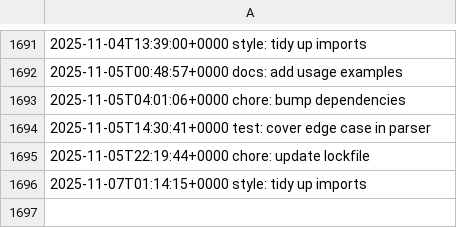
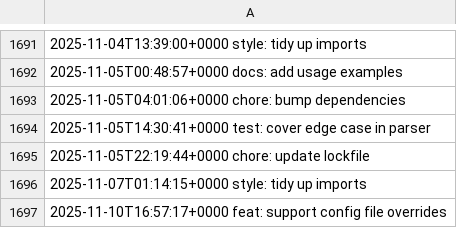
Before and after one commit to LostSFG/ts, a CSV file: data/entries.csv, drawn as a sheet; only a part is shown, gaps mark what is left out; the diff names each change by its address in the sheet, - before the commit and + after, or states it on an @@ line.

Commit message:
feat: support config file overrides

```diff
--- a/data/entries.csv
+++ b/data/entries.csv
+row 1697: 2025-11-10T16:57:17+0000 feat: support config file overrides
```
